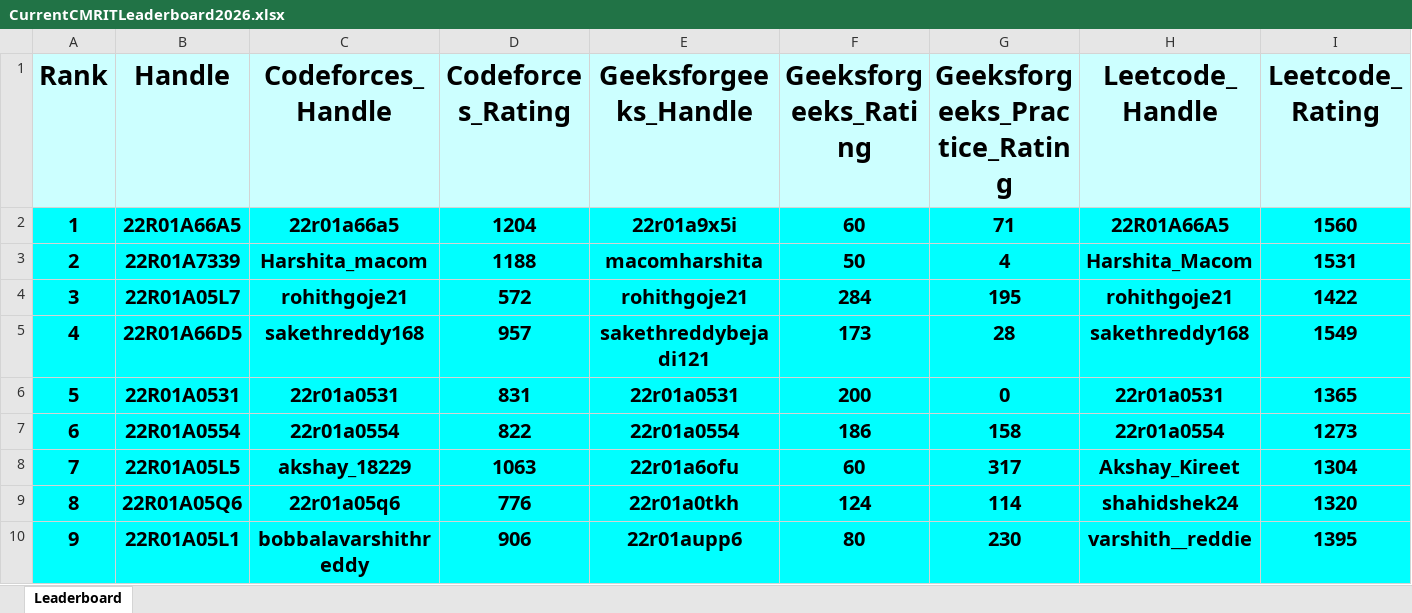
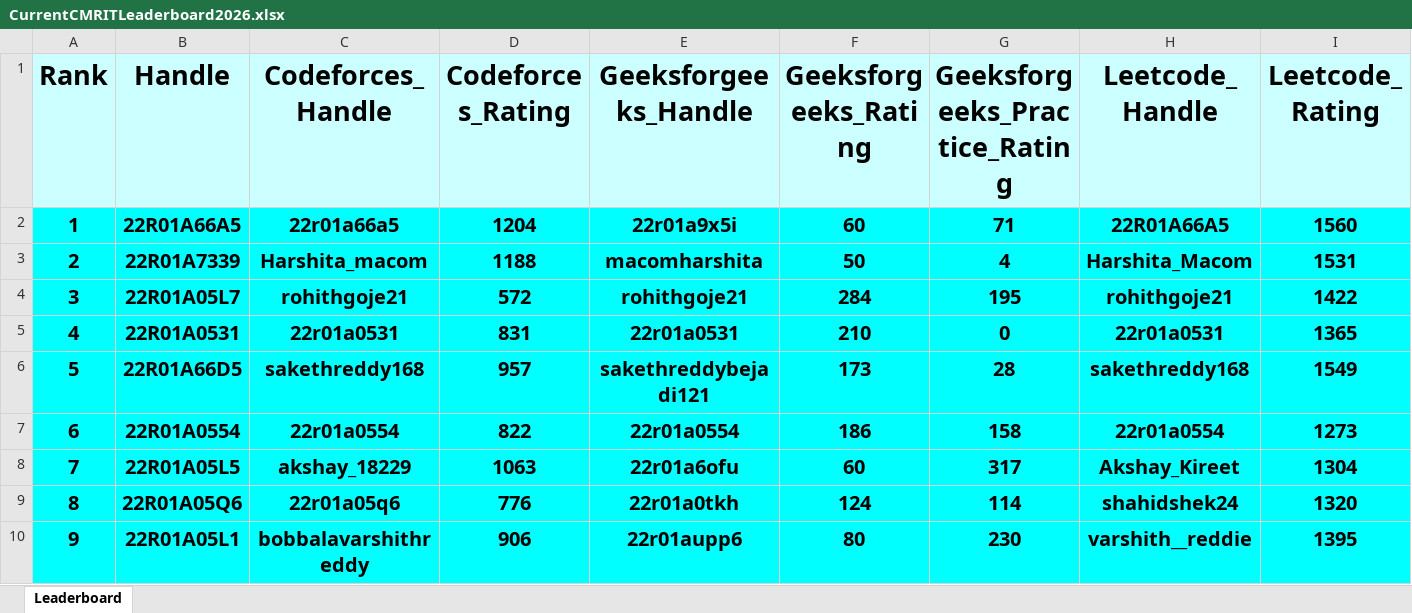
Before and after one commit to dog-broad/CMRIT2026Leaderboard, an Excel workbook: Leaderboards/CurrentCMRITLeaderboard2026.xlsx, sheet Leaderboard, drawn as a sheet; only a part is shown; values as stored, in another font and other column widths than the file's, no borders; removed rows and columns are numbered as before the commit, all else as after; rows hold the shown columns only; the diff covers the shown part only; the diff names each change by its address in the sheet, - before the commit and + after, or states it on an @@ line.

```diff
--- a/Leaderboards/CurrentCMRITLeaderboard2026.xlsx (sheet Leaderboard)
+++ b/Leaderboards/CurrentCMRITLeaderboard2026.xlsx (sheet Leaderboard)
+row 5: 4 | 22R01A0531 | 22r01a0531 | 831 | 22r01a0531 | 210 | 0 | 22r01a0531 | 1365
@@ column A (Rank) renumbered between rows 6 and 136 @@
-row 6: 5 | 22R01A0531 | 22r01a0531 | 831 | 22r01a0531 | 200 | 0 | 22r01a0531 | 1365
```
Also changed, not shown: 2 added rows, 2 removed rows and 2 edited cells elsewhere in this sheet.
